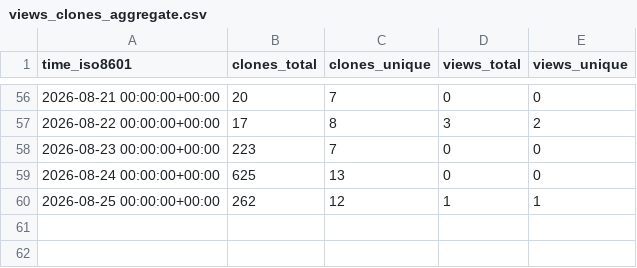
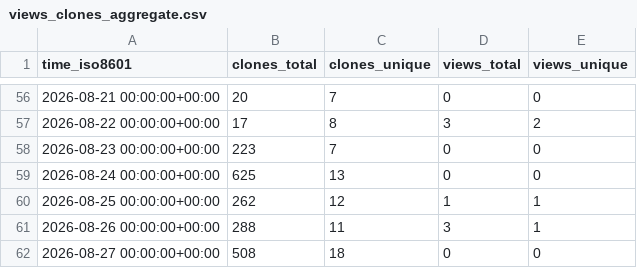
Before and after one commit to ichwars/PrintOps, a CSV file: ichwars/PrintOps/ghrs-data/views_clones_aggregate.csv, drawn as a sheet; only a part is shown, gaps mark what is left out; the diff names each change by its address in the sheet, - before the commit and + after, or states it on an @@ line.

```diff
--- a/ichwars/PrintOps/ghrs-data/views_clones_aggregate.csv
+++ b/ichwars/PrintOps/ghrs-data/views_clones_aggregate.csv
+row 61: 2026-08-26 00:00:00+00:00 | 288 | 11 | 3 | 1
+row 62: 2026-08-27 00:00:00+00:00 | 508 | 18 | 0 | 0
```
Also changed, not shown: 1 other file.
